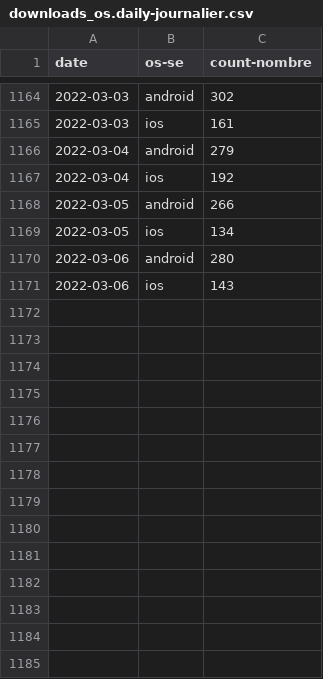
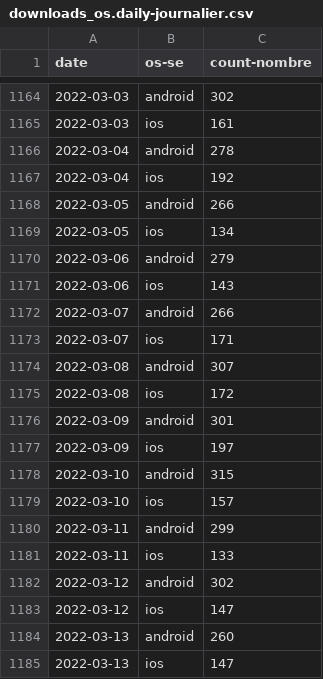
Before and after one commit to cds-snc/covid-alert-data-staging, a CSV file: masked_metrics/csv/daily-journalier/downloads_os.daily-journalier.csv, drawn as a sheet; only a part is shown, gaps mark what is left out.

```diff
--- a/masked_metrics/csv/daily-journalier/downloads_os.daily-journalier.csv
+++ b/masked_metrics/csv/daily-journalier/downloads_os.daily-journalier.csv
@@ -1165,3 +1165,3 @@ date,os-se,count-nombre
 2022-03-03,ios,161
-2022-03-04,android,279
+2022-03-04,android,278
 2022-03-04,ios,192
@@ -1169,3 +1169,17 @@ date,os-se,count-nombre
 2022-03-05,ios,134
-2022-03-06,android,280
+2022-03-06,android,279
 2022-03-06,ios,143
+2022-03-07,android,266
+2022-03-07,ios,171
+2022-03-08,android,307
+2022-03-08,ios,172
+2022-03-09,android,301
+2022-03-09,ios,197
+2022-03-10,android,315
+2022-03-10,ios,157
+2022-03-11,android,299
+2022-03-11,ios,133
+2022-03-12,android,302
+2022-03-12,ios,147
+2022-03-13,android,260
+2022-03-13,ios,147
```
Also changed, not shown: masked_metrics/csv/daily-journalier/cumulative_downloads_os.daily-journalier.csv, masked_metrics/csv/daily-journalier/server_otk_claimed_pt.daily-journalier.csv, 25 other files.
